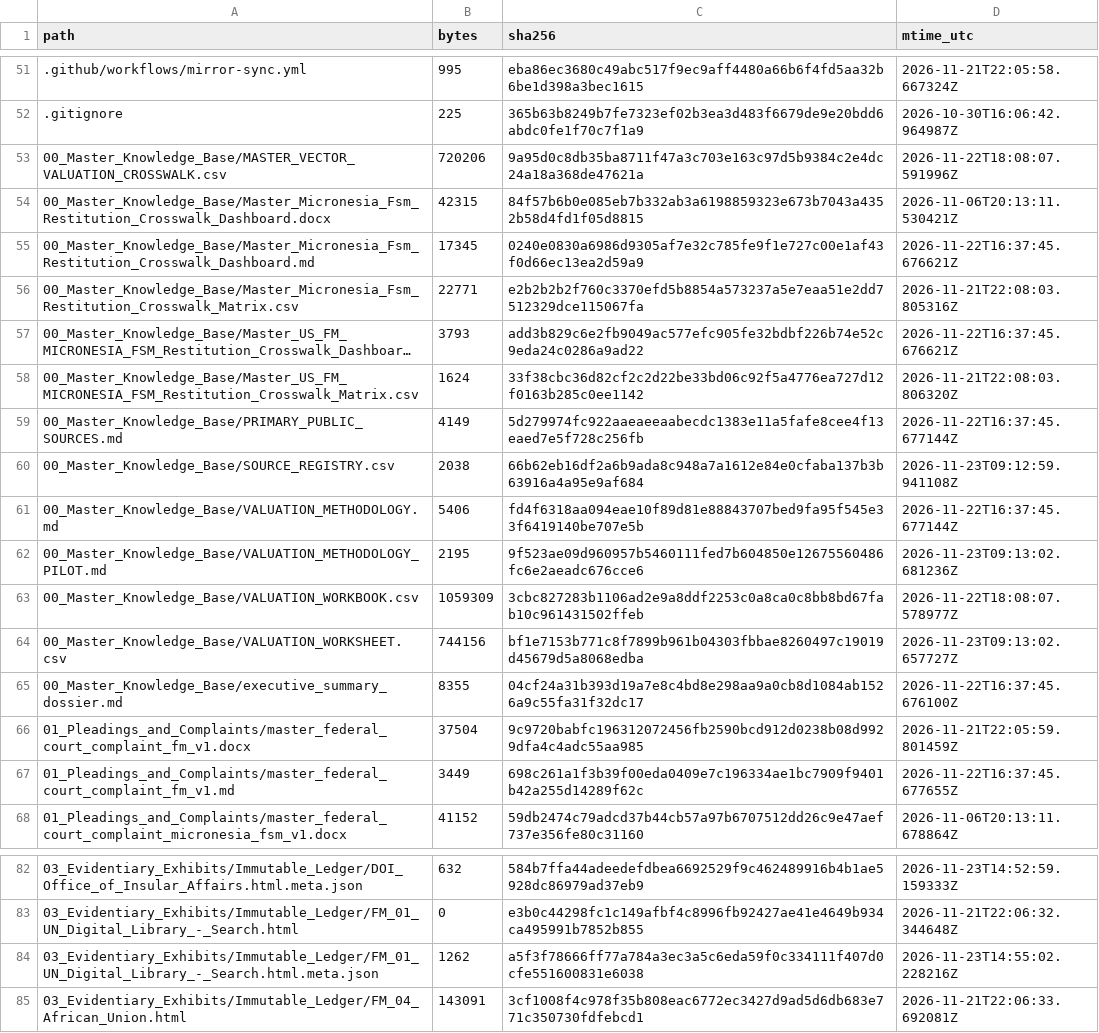
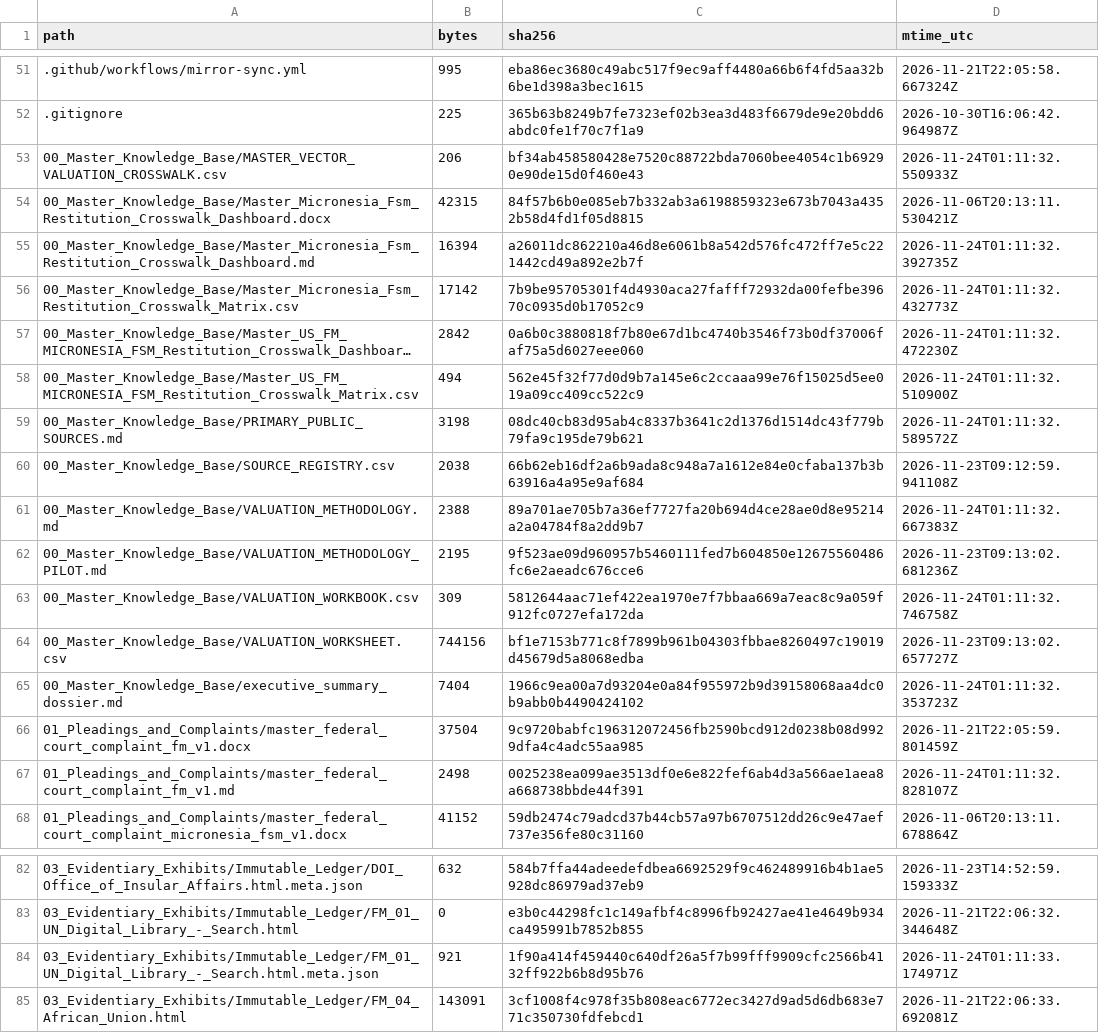
Before and after one commit to GlobalRestitutionAlliance/pacific-us-fm-micronesia-fsm-master-litigation, a CSV file: 99_Archives_and_Manifests/MANIFEST_SHA256.csv, drawn as a sheet; only a part is shown, gaps mark what is left out; long unchanged cells end in …; the diff covers the shown part only; the diff names each change by its address in the sheet, - before the commit and + after, or states it on an @@ line.

```diff
--- a/99_Archives_and_Manifests/MANIFEST_SHA256.csv
+++ b/99_Archives_and_Manifests/MANIFEST_SHA256.csv
-B53 (bytes): 720206
+B53 (bytes): 206
-C53 (sha256): 9a95d0c8db35ba8711f47a3c703e163c97d5b9384c2e4dc24a18a368de47621a
+C53 (sha256): bf34ab458580428e7520c88722bda7060bee4054c1b69290e90de15d0f460e43
-D53 (mtime_utc): 2026-11-22T18:08:07.591996Z
+D53 (mtime_utc): 2026-11-24T01:11:32.550933Z
-B55 (bytes): 17345
+B55 (bytes): 16394
-C55 (sha256): 0240e0830a6986d9305af7e32c785fe9f1e727c00e1af43f0d66ec13ea2d59a9
+C55 (sha256): a26011dc862210a46d8e6061b8a542d576fc472ff7e5c221442cd49a892e2b7f
-D55 (mtime_utc): 2026-11-22T16:37:45.676621Z
+D55 (mtime_utc): 2026-11-24T01:11:32.392735Z
-B56 (bytes): 22771
+B56 (bytes): 17142
-C56 (sha256): e2b2b2b2f760c3370efd5b8854a573237a5e7eaa51e2dd7512329dce115067fa
+C56 (sha256): 7b9be95705301f4d4930aca27fafff72932da00fefbe39670c0935d0b17052c9
-D56 (mtime_utc): 2026-11-21T22:08:03.805316Z
+D56 (mtime_utc): 2026-11-24T01:11:32.432773Z
-B57 (bytes): 3793
+B57 (bytes): 2842
-C57 (sha256): add3b829c6e2fb9049ac577efc905fe32bdbf226b74e52c9eda24c0286a9ad22
+C57 (sha256): 0a6b0c3880818f7b80e67d1bc4740b3546f73b0df37006faf75a5d6027eee060
-D57 (mtime_utc): 2026-11-22T16:37:45.676621Z
+D57 (mtime_utc): 2026-11-24T01:11:32.472230Z
-B58 (bytes): 1624
+B58 (bytes): 494
-C58 (sha256): 33f38cbc36d82cf2c2d22be33bd06c92f5a4776ea727d12f0163b285c0ee1142
+C58 (sha256): 562e45f32f77d0d9b7a145e6c2ccaaa99e76f15025d5ee019a09cc409cc522c9
-D58 (mtime_utc): 2026-11-21T22:08:03.806320Z
+D58 (mtime_utc): 2026-11-24T01:11:32.510900Z
-B59 (bytes): 4149
+B59 (bytes): 3198
-C59 (sha256): 5d279974fc922aaeaeeaabecdc1383e11a5fafe8cee4f13eaed7e5f728c256fb
+C59 (sha256): 08dc40cb83d95ab4c8337b3641c2d1376d1514dc43f779b79fa9c195de79b621
-D59 (mtime_utc): 2026-11-22T16:37:45.677144Z
+D59 (mtime_utc): 2026-11-24T01:11:32.589572Z
-B61 (bytes): 5406
+B61 (bytes): 2388
-C61 (sha256): fd4f6318aa094eae10f89d81e88843707bed9fa95f545e33f6419140be707e5b
+C61 (sha256): 89a701ae705b7a36ef7727fa20b694d4ce28ae0d8e95214a2a04784f8a2dd9b7
-D61 (mtime_utc): 2026-11-22T16:37:45.677144Z
+D61 (mtime_utc): 2026-11-24T01:11:32.667383Z
-B63 (bytes): 1059309
+B63 (bytes): 309
-C63 (sha256): 3cbc827283b1106ad2e9a8ddf2253c0a8ca0c8bb8bd67fab10c961431502ffeb
+C63 (sha256): 5812644aac71ef422ea1970e7f7bbaa669a7eac8c9a059f912fc0727efa172da
-D63 (mtime_utc): 2026-11-22T18:08:07.578977Z
+D63 (mtime_utc): 2026-11-24T01:11:32.746758Z
-B65 (bytes): 8355
+B65 (bytes): 7404
-C65 (sha256): 04cf24a31b393d19a7e8c4bd8e298aa9a0cb8d1084ab1526a9c55fa31f32dc17
+C65 (sha256): 1966c9ea00a7d93204e0a84f955972b9d39158068aa4dc0b9abb0b4490424102
-D65 (mtime_utc): 2026-11-22T16:37:45.676100Z
+D65 (mtime_utc): 2026-11-24T01:11:32.353723Z
-B67 (bytes): 3449
+B67 (bytes): 2498
-C67 (sha256): 698c261a1f3b39f00eda0409e7c196334ae1bc7909f9401b42a255d14289f62c
+C67 (sha256): 0025238ea099ae3513df0e6e822fef6ab4d3a566ae1aea8a668738bbde44f391
-D67 (mtime_utc): 2026-11-22T16:37:45.677655Z
+D67 (mtime_utc): 2026-11-24T01:11:32.828107Z
-B84 (bytes): 1262
+B84 (bytes): 921
-C84 (sha256): a5f3f78666ff77a784a3ec3a5c6eda59f0c334111f407d0cfe551600831e6038
+C84 (sha256): 1f90a414f459440c640df26a5f7b99fff9909cfc2566b4132ff922b6b8d95b76
-D84 (mtime_utc): 2026-11-23T14:55:02.228216Z
+D84 (mtime_utc): 2026-11-24T01:11:33.174971Z
```
Also changed, not shown: 39 edited cells elsewhere in this file, 00_Master_Knowledge_Base/Master_Micronesia_Fsm_Restitution_Crosswalk_Matrix.csv, 00_Master_Knowledge_Base/Master_US_FM_MICRONESIA_FSM_Restitution_Crosswalk_Matrix.csv, 22 other files.
